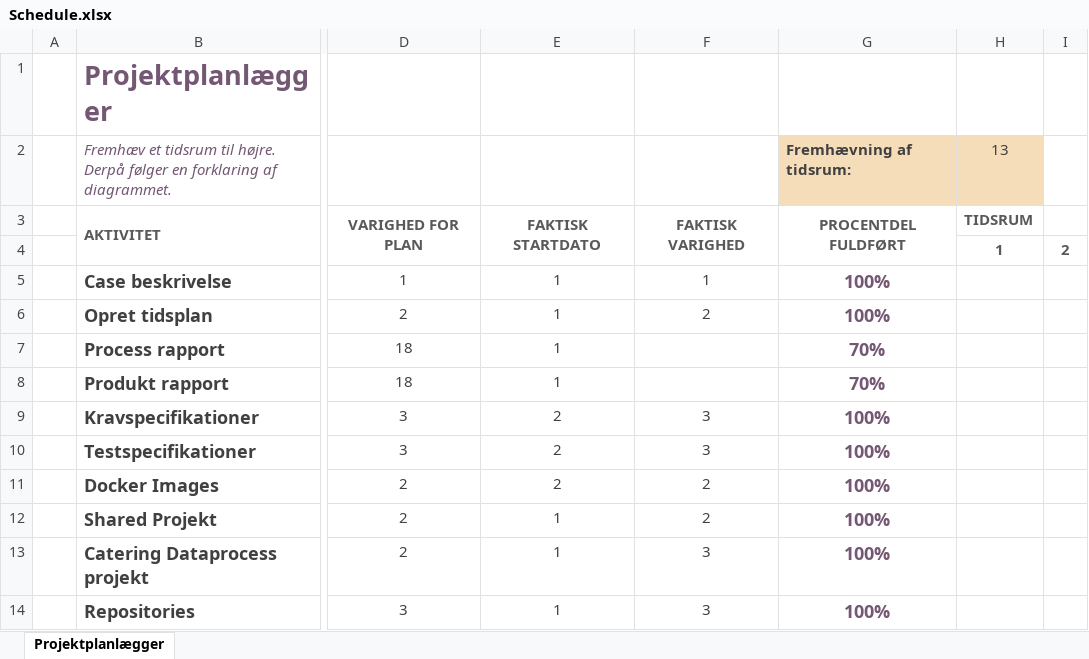
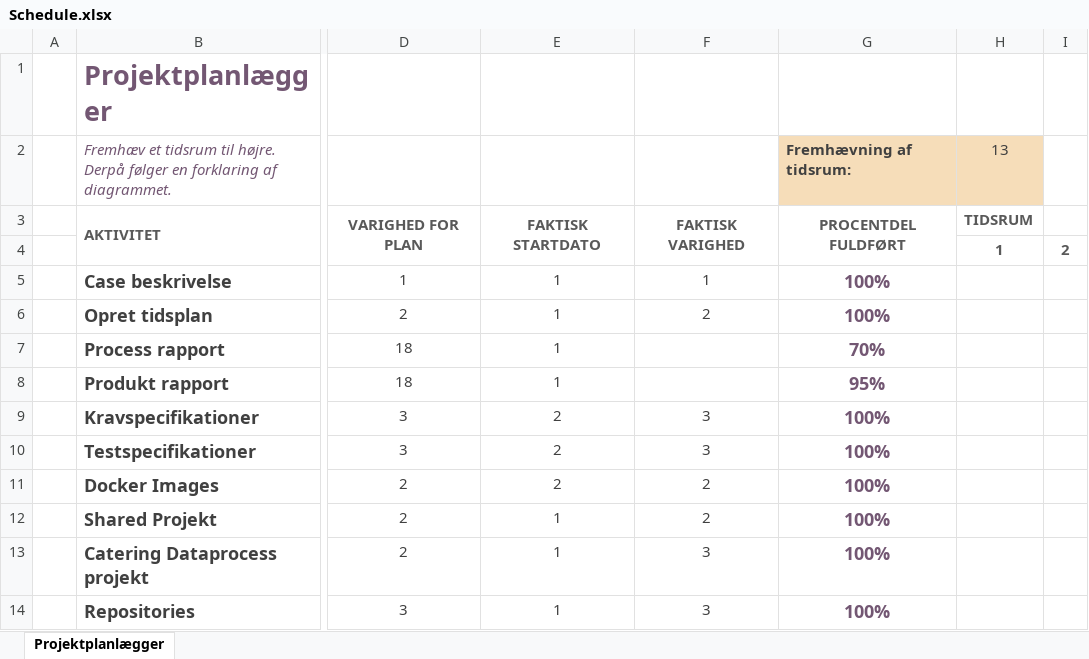
Before and after one commit to BenjaminElifLarsen/ApprenticeTest, an Excel workbook: Data/Schedule.xlsx, sheet Projektplanlægger, drawn as a sheet; only a part is shown, gaps mark what is left out; values as stored, in another font and other column widths than the file's, no borders; conditional formats not drawn; the diff names each change by its address in the sheet, - before the commit and + after, or states it on an @@ line.

Commit message:
schedule update and minor changes to usercontract

```diff
--- a/Data/Schedule.xlsx (sheet Projektplanlægger)
+++ b/Data/Schedule.xlsx (sheet Projektplanlægger)
-G8 (Fremhævning af tidsrum:): 70%
+G8 (Fremhævning af tidsrum:): 95%
```
Also changed, not shown: 1 other file.
